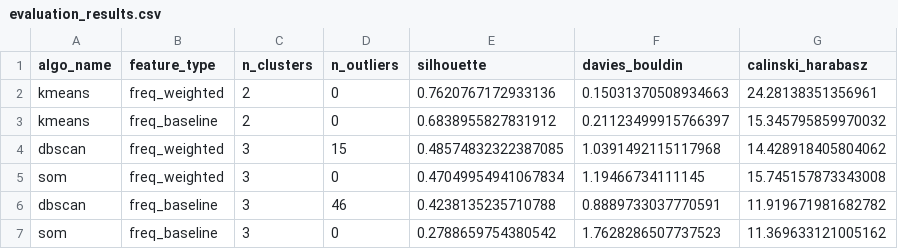
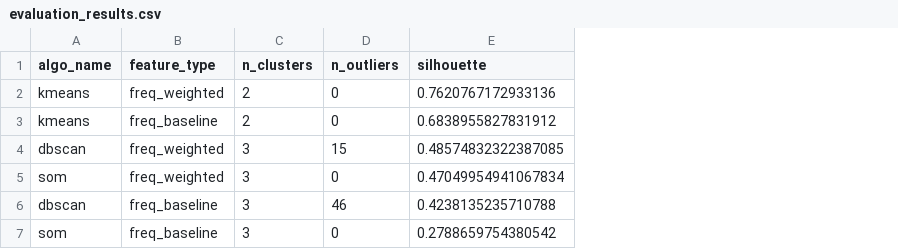
Before and after one commit to Seizh7/CAPITOLWATCH, a CSV file: data/visualizations/evaluation_results.csv, drawn as a sheet; the diff names each change by its address in the sheet, - before the commit and + after, or states it on an @@ line.

```diff
--- a/data/visualizations/evaluation_results.csv
+++ b/data/visualizations/evaluation_results.csv
-column F (davies_bouldin), rows 2-7: 0.15031370508934663 | 0.21123499915766397 | 1.0391492115117968 | 1.19466734111145 | 0.8889733037770591 | 1.7628286507737523
-column G (calinski_harabasz), rows 2-7: 24.28138351356961 | 15.345795859970032 | 14.428918405804062 | 15.745157873343008 | 11.919671981682782 | 11.369633121005162
```
Also changed, not shown: 4 other files.
